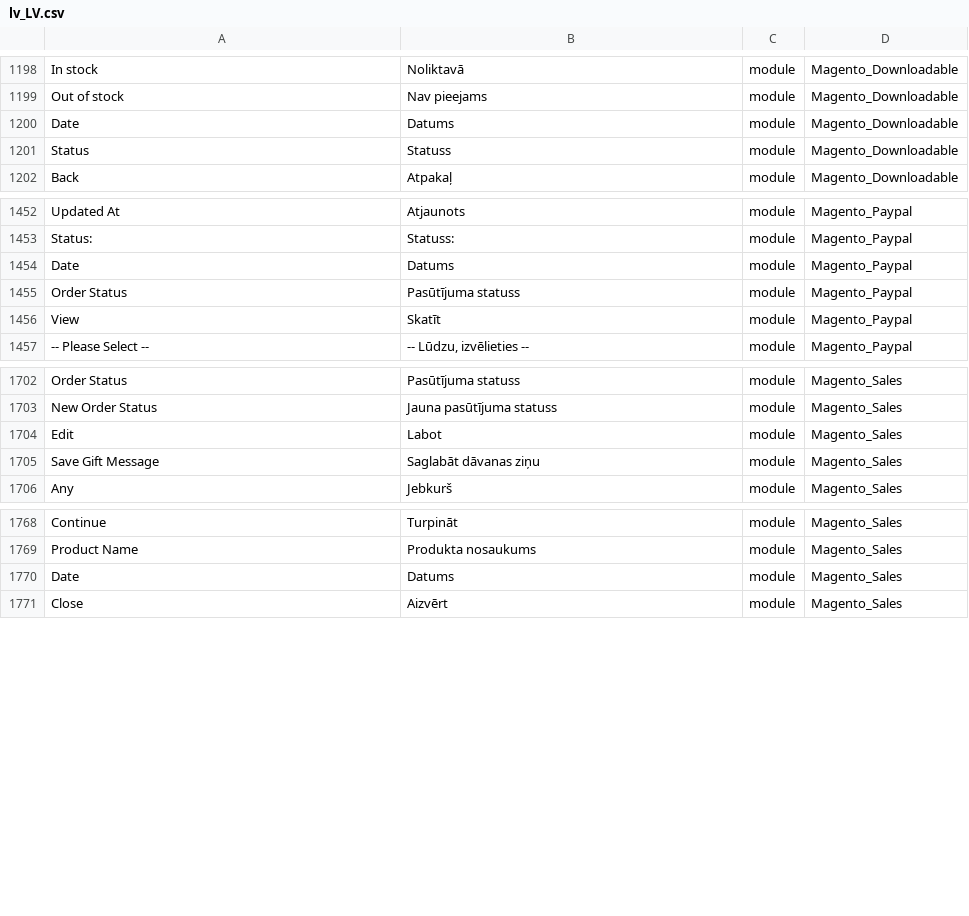
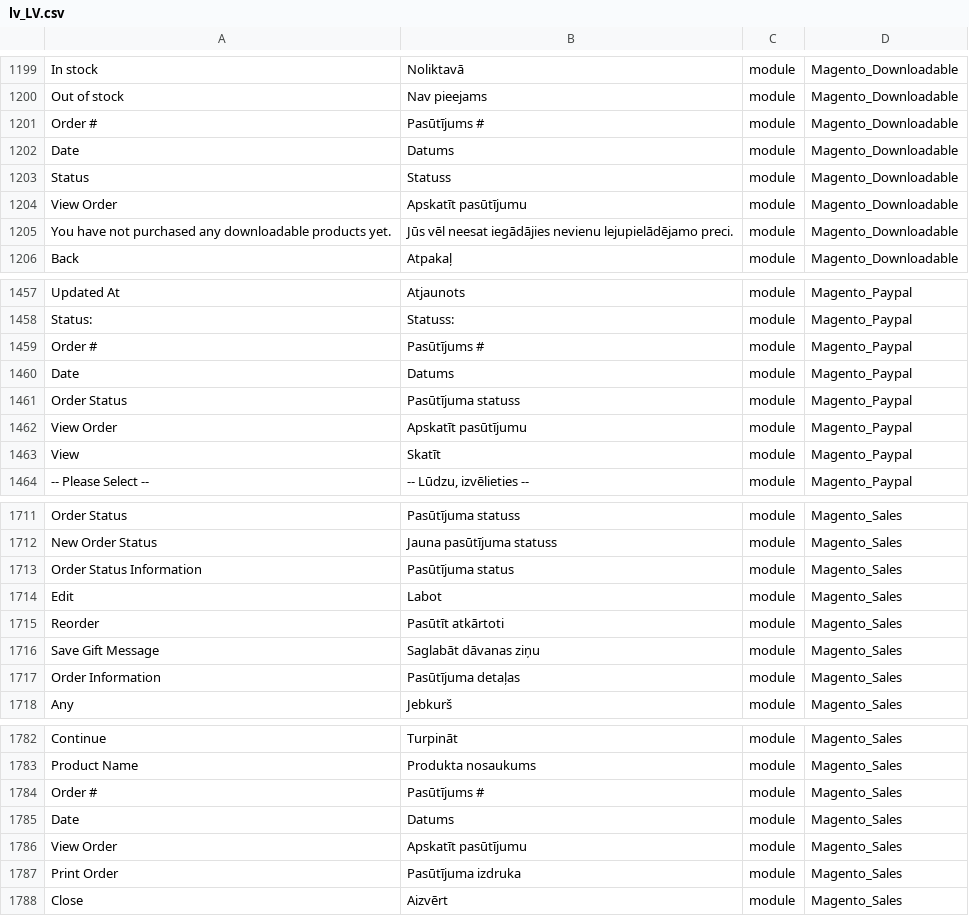
Before and after one commit to Magento2Translations/language_lv_lv, a CSV file: lv_LV.csv, drawn as a sheet; only a part is shown, gaps mark what is left out; the diff covers the shown part only; the diff names each change by its address in the sheet, - before the commit and + after, or states it on an @@ line.

```diff
--- a/lv_LV.csv
+++ b/lv_LV.csv
+row 1201: Order # | Pasūtījums # | module | Magento_Downloadable
+row 1204: View Order | Apskatīt pasūtījumu | module | Magento_Downloadable
+row 1205: You have not purchased any downloadable products yet. | Jūs vēl neesat iegādājies nevienu lejupielādējamo preci. | module | Magento_Downloadable
+row 1459: Order # | Pasūtījums # | module | Magento_Paypal
+row 1462: View Order | Apskatīt pasūtījumu | module | Magento_Paypal
+row 1713: Order Status Information | Pasūtījuma status | module | Magento_Sales
+row 1715: Reorder | Pasūtīt atkārtoti | module | Magento_Sales
+row 1717: Order Information | Pasūtījuma detaļas | module | Magento_Sales
+row 1784: Order # | Pasūtījums # | module | Magento_Sales
+row 1786: View Order | Apskatīt pasūtījumu | module | Magento_Sales
+row 1787: Print Order | Pasūtījuma izdruka | module | Magento_Sales
```
Also changed, not shown: 11 added rows and 1 edited cell elsewhere in this file, 1 other file.
